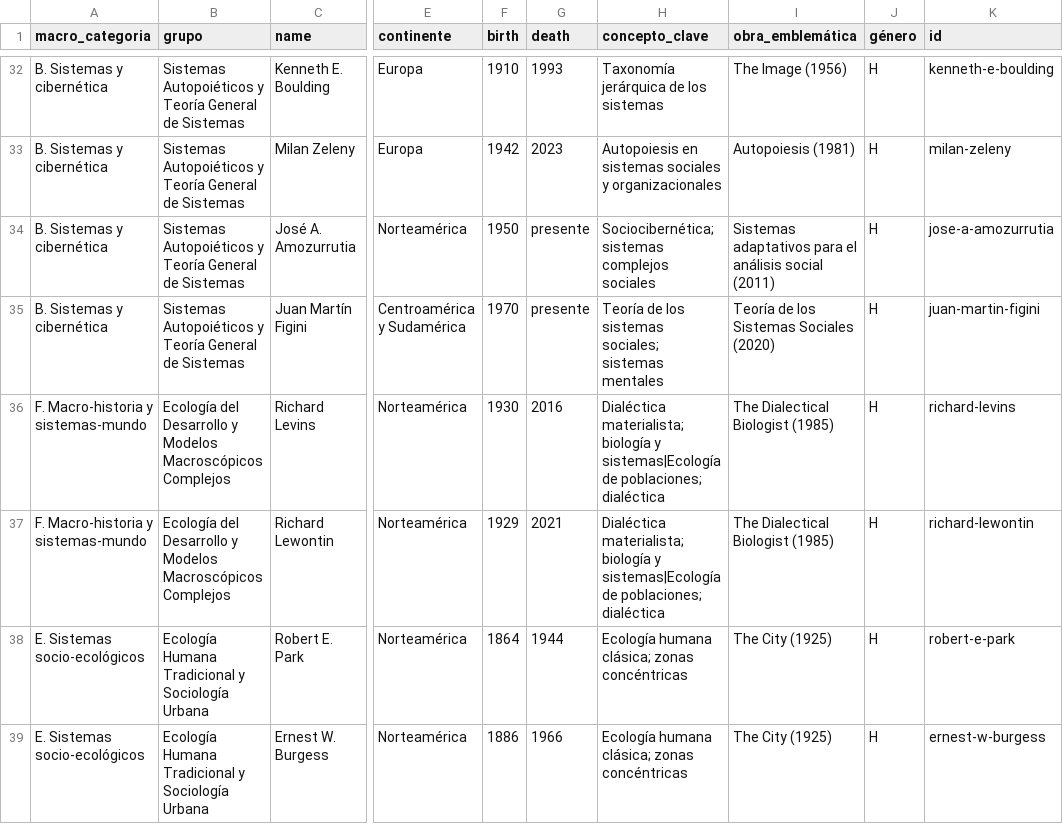
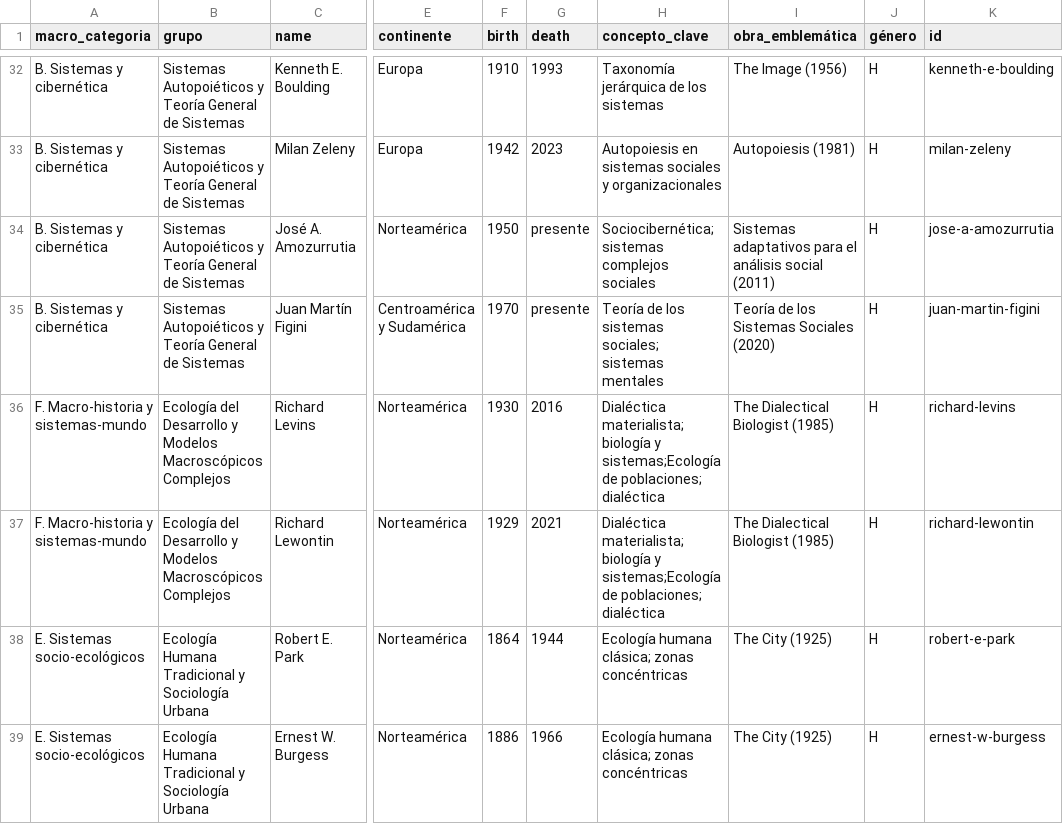
Before and after one commit to diegopaucarv/autores, a CSV file: data/sistemas_sociales.csv, drawn as a sheet; only a part is shown, gaps mark what is left out; the diff names each change by its address in the sheet, - before the commit and + after, or states it on an @@ line.

Commit message:
Update sistemas_sociales.csv

```diff
--- a/data/sistemas_sociales.csv
+++ b/data/sistemas_sociales.csv
-H36:H37 (concepto_clave): …biología y sistemas|Ecología de poblaciones;…
+H36:H37 (concepto_clave): …biología y sistemas;Ecología de poblaciones;…
```
